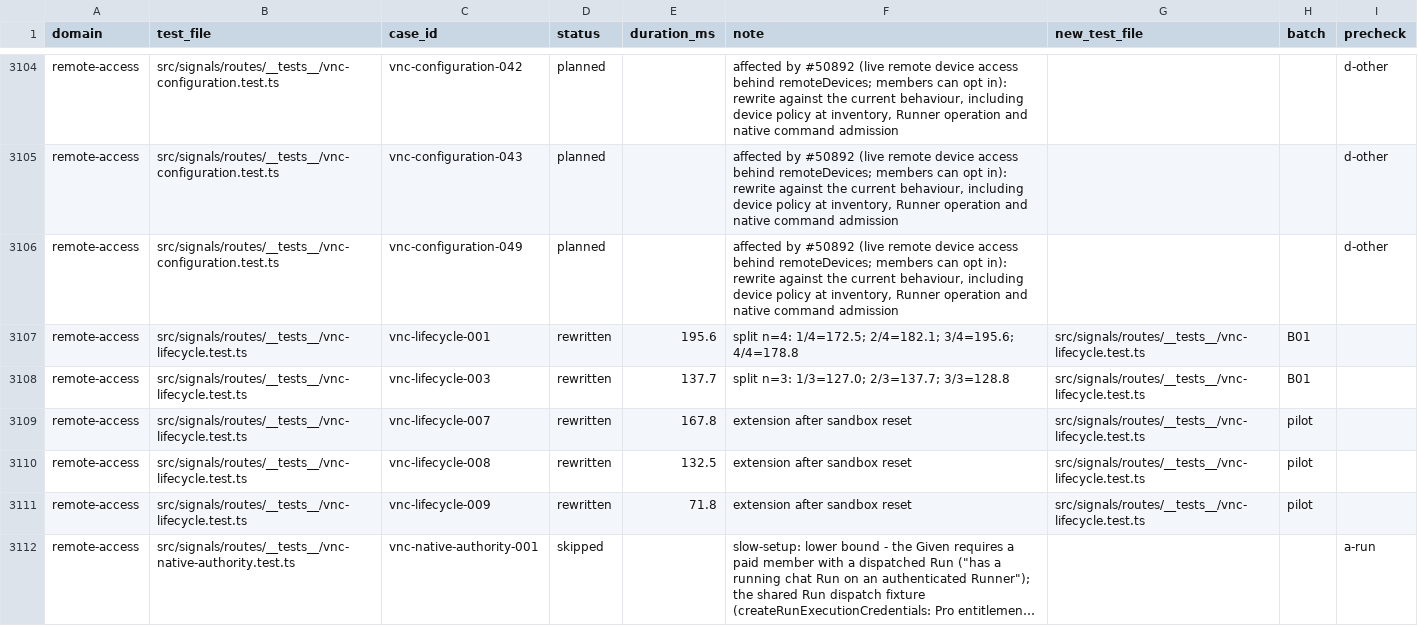
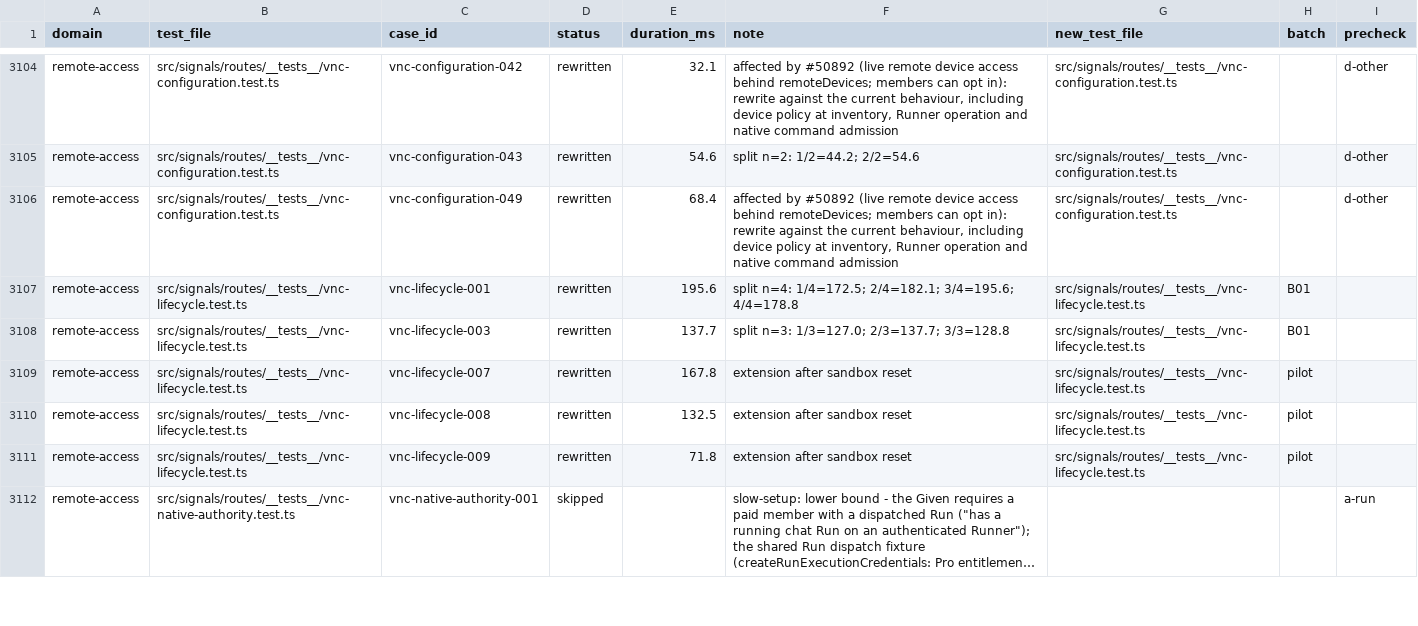
Before and after one commit to okou-ai/okou, a TSV file: turbo/apps/api/test-rebuild/rewrite.tsv, drawn as a sheet; only a part is shown, gaps mark what is left out; long unchanged cells end in …; the diff covers the shown part only; the diff names each change by its address in the sheet, - before the commit and + after, or states it on an @@ line.

```diff
--- a/turbo/apps/api/test-rebuild/rewrite.tsv
+++ b/turbo/apps/api/test-rebuild/rewrite.tsv
-D3104:D3106 (status): planned
+D3104:D3106 (status): rewritten
-E3104 (duration_ms): (empty)
+E3104 (duration_ms): 32.1
-G3104:G3106 (new_test_file): (empty)
+G3104:G3106 (new_test_file): src/signals/routes/__tests__/vnc-configuration.test.ts
-E3105 (duration_ms): (empty)
+E3105 (duration_ms): 54.6
-F3105 (note): affected by #50892 (live remote device access behind remoteDevices; members can opt in): rewrite against the current behaviour, including device policy at inventory, Runner operation and native command admission
+F3105 (note): split n=2: 1/2=44.2; 2/2=54.6
-E3106 (duration_ms): (empty)
+E3106 (duration_ms): 68.4
```
Also changed, not shown: 78 edited cells elsewhere in this file, 2 other files.
